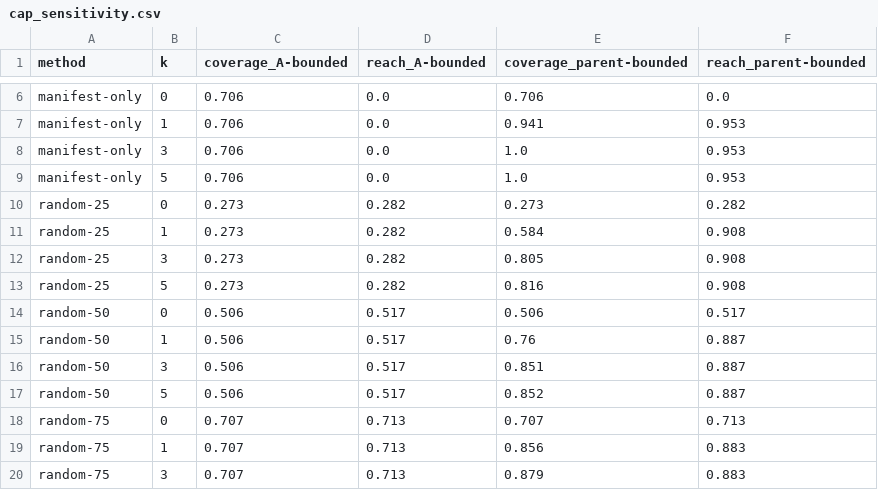
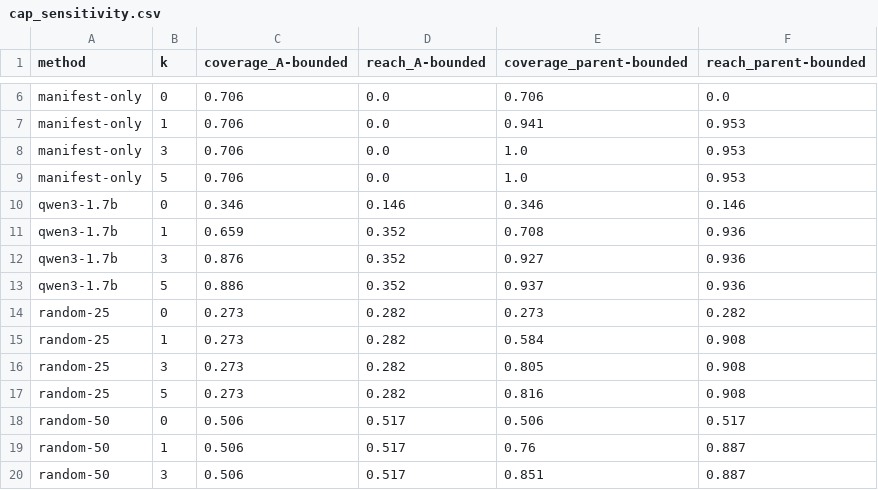
Before and after one commit to jbcallv/mbla, a CSV file: bench/results/tables/dev/cap_sensitivity.csv, drawn as a sheet; only a part is shown, gaps mark what is left out; the shorter side is filled out with more unchanged rows.

```diff
--- a/bench/results/tables/dev/cap_sensitivity.csv
+++ b/bench/results/tables/dev/cap_sensitivity.csv
@@ -9,2 +9,6 @@ manifest-only,3,0.706,0.0,1.0,0.953
 manifest-only,5,0.706,0.0,1.0,0.953
+qwen3-1.7b,0,0.346,0.146,0.346,0.146
+qwen3-1.7b,1,0.659,0.352,0.708,0.936
+qwen3-1.7b,3,0.876,0.352,0.927,0.936
+qwen3-1.7b,5,0.886,0.352,0.937,0.936
 random-25,0,0.273,0.282,0.273,0.282
```
Also changed, not shown: bench/results/tables/dev/by_breadth.csv, bench/results/tables/dev/by_handoff.csv, 8 other files.
